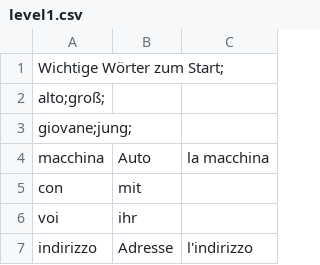
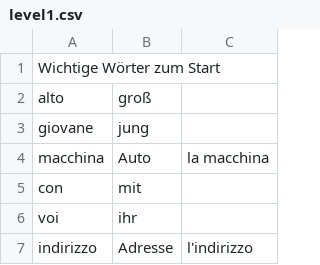
Before and after one commit to Vlntin/vlntin.github.io, a CSV file: assets/assets/level1.csv, drawn as a sheet; only a part is shown.

```diff
--- a/assets/assets/level1.csv
+++ b/assets/assets/level1.csv
@@ -1,4 +1,4 @@
-Wichtige Wörter zum Start;
-alto;groß;
-giovane;jung;
+Wichtige Wörter zum Start
+alto,groß,
+giovane,jung,
 macchina,Auto,la macchina
```
Also changed, not shown: 4 other files.
